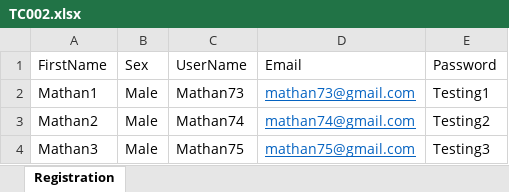
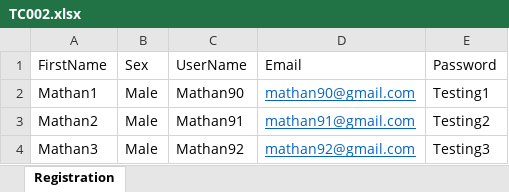
Before and after one commit to Mathan31/UIBank_Parallel_ThreadLocal, an Excel workbook: data/TC002.xlsx, sheet Registration, drawn as a sheet; values as stored, in another font and other column widths than the file's, no borders; the diff names each change by its address in the sheet, - before the commit and + after, or states it on an @@ line.

```diff
--- a/data/TC002.xlsx (sheet Registration)
+++ b/data/TC002.xlsx (sheet Registration)
-C2 (UserName): Mathan73
+C2 (UserName): Mathan90
-D2 (Email): mathan73@gmail.com
+D2 (Email): mathan90@gmail.com
-C3 (UserName): Mathan74
+C3 (UserName): Mathan91
-D3 (Email): mathan74@gmail.com
+D3 (Email): mathan91@gmail.com
-C4 (UserName): Mathan75
+C4 (UserName): Mathan92
-D4 (Email): mathan75@gmail.com
+D4 (Email): mathan92@gmail.com
```
Also changed, not shown: 22 other files.
